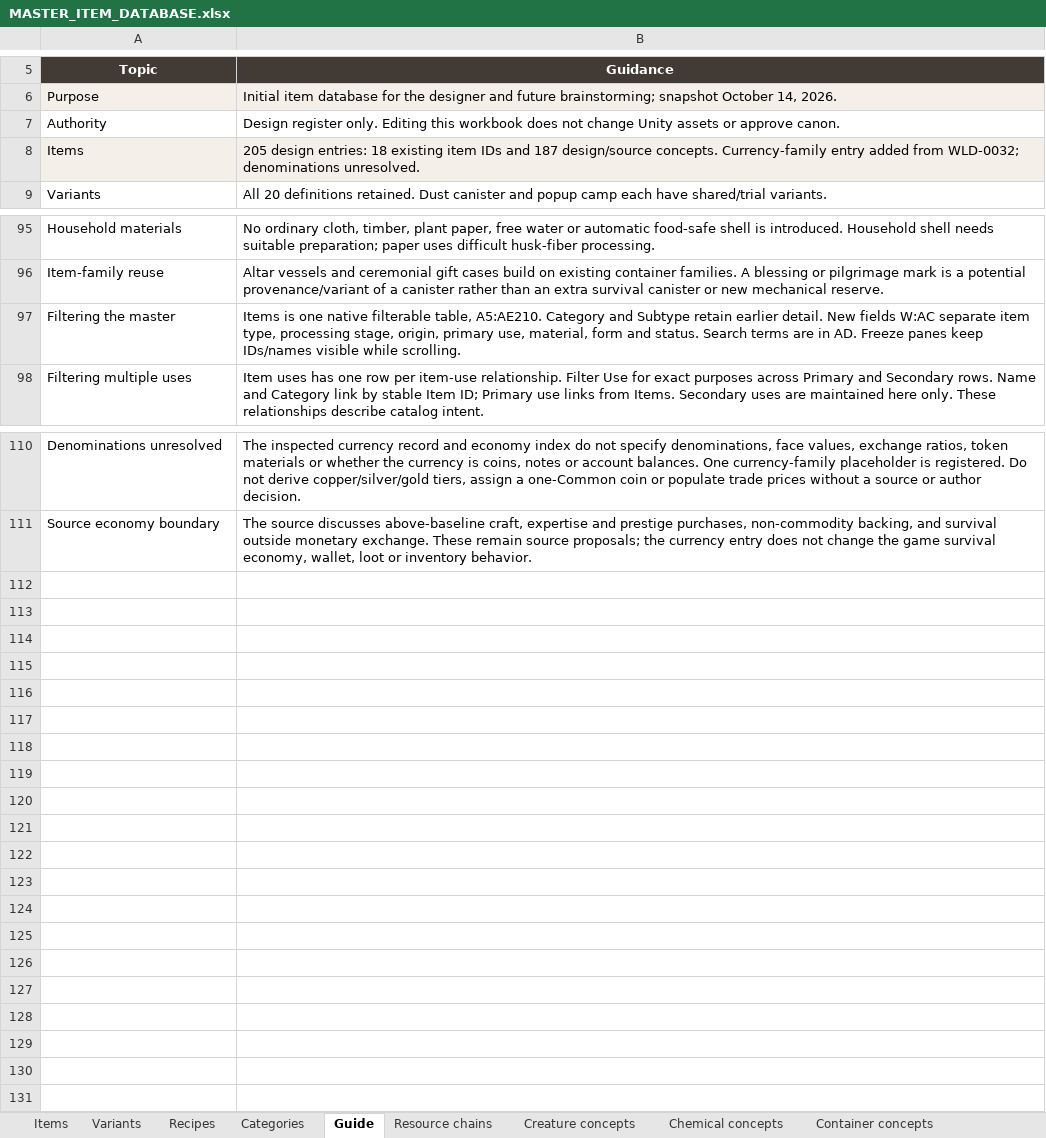
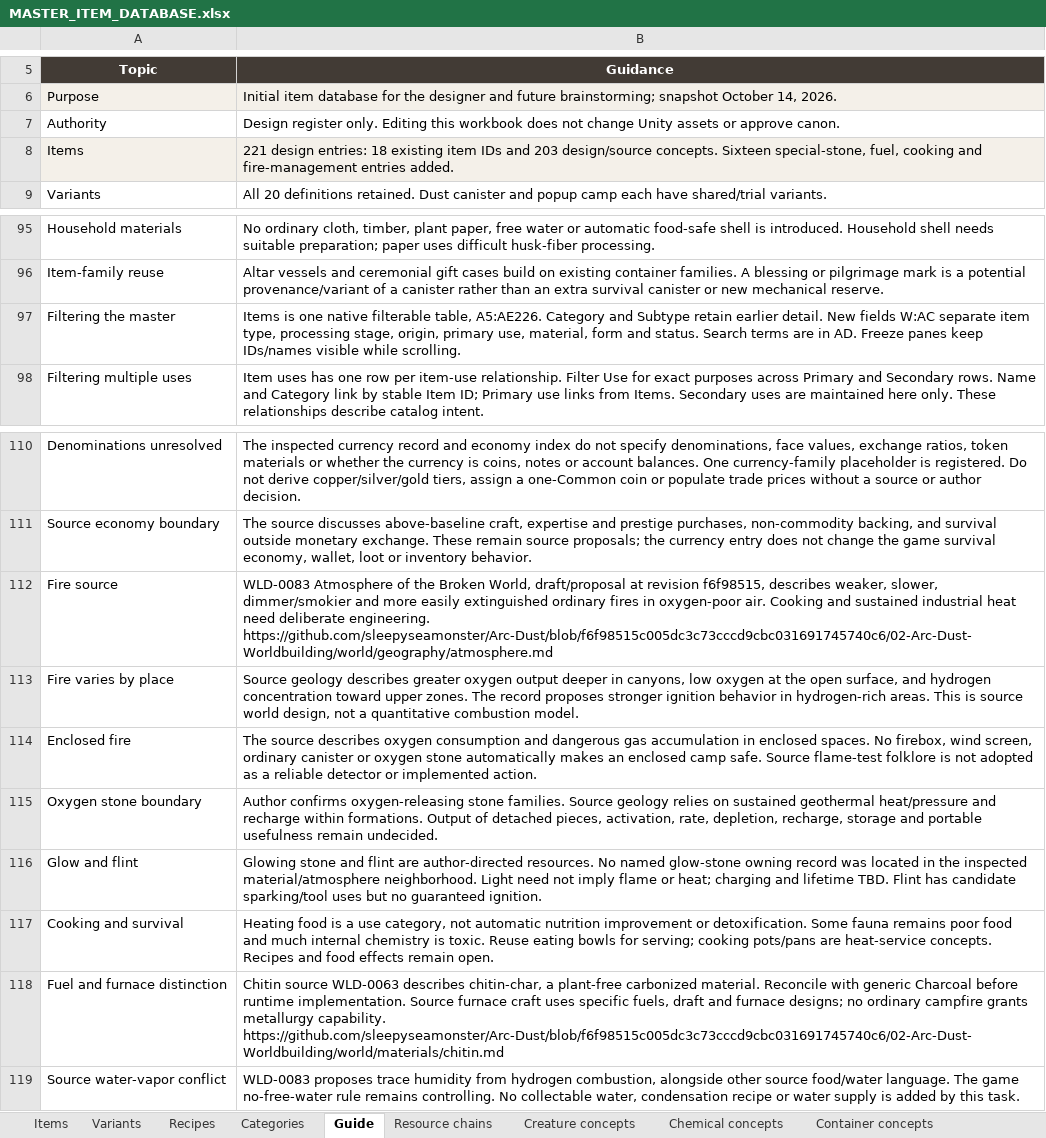
Before and after one commit to sleepyseamonster/Booter-BigARM, an Excel workbook: Docs/Design/Items/MASTER_ITEM_DATABASE.xlsx, sheet Guide, drawn as a sheet; only a part is shown, gaps mark what is left out; values as stored, in another font and other column widths than the file's, no borders; table styles not drawn; the diff names each change by its address in the sheet, - before the commit and + after, or states it on an @@ line.

Commit message:
docs: add special stones and lore-constrained cooking items

```diff
--- a/Docs/Design/Items/MASTER_ITEM_DATABASE.xlsx (sheet Guide)
+++ b/Docs/Design/Items/MASTER_ITEM_DATABASE.xlsx (sheet Guide)
-B8 (Guidance): 205 design entries: 18 existing item IDs and 187 design/source concepts. Currency-family entry added from WLD-0032; denominations unresolved.
+B8 (Guidance): 221 design entries: 18 existing item IDs and 203 design/source concepts. Sixteen special-stone, fuel, cooking and fire-management entries added.
-B97 (Guidance): …filterable table, A5:AE210. Category and…
+B97 (Guidance): …filterable table, A5:AE226. Category and…
+row 112: Fire source | WLD-0083 Atmosphere of the Broken World, draft/proposal at revision f6f98515, describes weaker, slower, dimmer/smokier and more easily extinguished ordinary fires in oxygen-poor air. Cooking and sustained industrial heat need deliberate engineering. https://github.com/sleepyseamonster/Arc-Dust/blob/f6f98515c005dc3c73cccd9cbc031691745740c6/02-Arc-Dust-Worldbuilding/world/geography/atmosphere.md
+row 113: Fire varies by place | Source geology describes greater oxygen output deeper in canyons, low oxygen at the open surface, and hydrogen concentration toward upper zones. The record proposes stronger ignition behavior in hydrogen-rich areas. This is source world design, not a quantitative combustion model.
+row 114: Enclosed fire | The source describes oxygen consumption and dangerous gas accumulation in enclosed spaces. No firebox, wind screen, ordinary canister or oxygen stone automatically makes an enclosed camp safe. Source flame-test folklore is not adopted as a reliable detector or implemented action.
+row 115: Oxygen stone boundary | Author confirms oxygen-releasing stone families. Source geology relies on sustained geothermal heat/pressure and recharge within formations. Output of detached pieces, activation, rate, depletion, recharge, storage and portable usefulness remain undecided.
+row 116: Glow and flint | Glowing stone and flint are author-directed resources. No named glow-stone owning record was located in the inspected material/atmosphere neighborhood. Light need not imply flame or heat; charging and lifetime TBD. Flint has candidate sparking/tool uses but no guaranteed ignition.
+row 117: Cooking and survival | Heating food is a use category, not automatic nutrition improvement or detoxification. Some fauna remains poor food and much internal chemistry is toxic. Reuse eating bowls for serving; cooking pots/pans are heat-service concepts. Recipes and food effects remain open.
+row 118: Fuel and furnace distinction | Chitin source WLD-0063 describes chitin-char, a plant-free carbonized material. Reconcile with generic Charcoal before runtime implementation. Source furnace craft uses specific fuels, draft and furnace designs; no ordinary campfire grants metallurgy capability. https://github.com/sleepyseamonster/Arc-Dust/blob/f6f98515c005dc3c73cccd9cbc031691745740c6/02-Arc-Dust-Worldbuilding/world/materials/chitin.md
+row 119: Source water-vapor conflict | WLD-0083 proposes trace humidity from hydrogen combustion, alongside other source food/water language. The game no-free-water rule remains controlling. No collectable water, condensation recipe or water supply is added by this task.
```
Also changed, not shown: sheet Items, sheet Item uses, sheet Taxonomy, sheet Categories, 2 other files.
